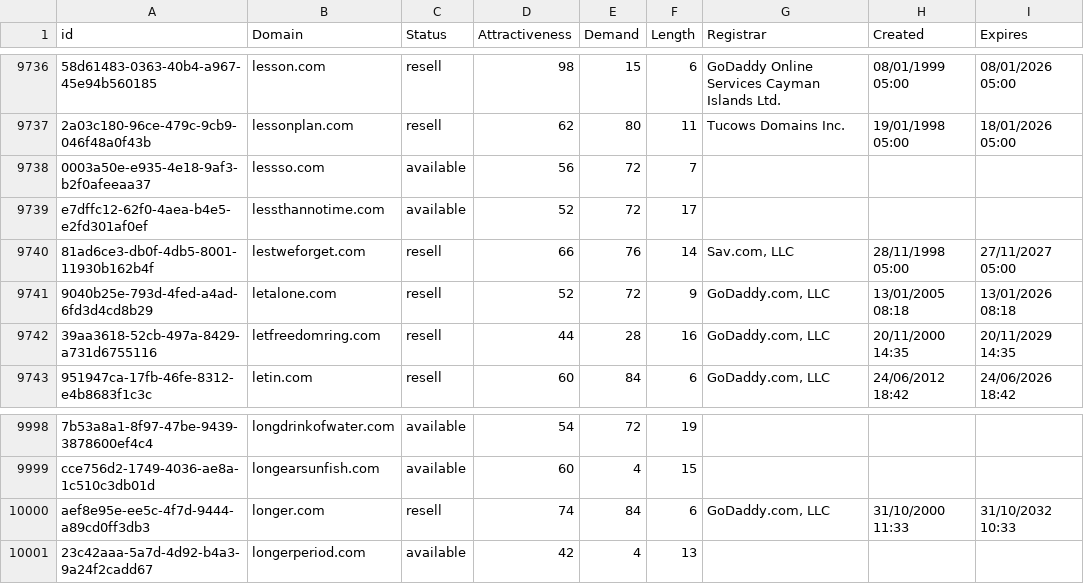
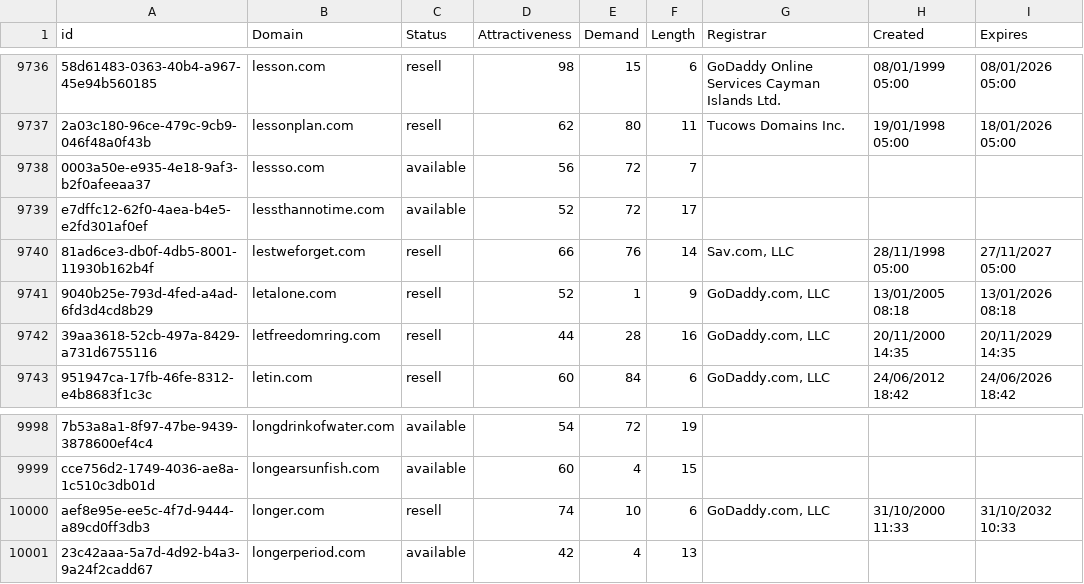
Before and after one commit to UniqueDomains/com-oneword-domains, a CSV file: com.csv, drawn as a sheet; only a part is shown, gaps mark what is left out; the diff names each change by its address in the sheet, - before the commit and + after, or states it on an @@ line.

Commit message:
Domains update

```diff
--- a/com.csv
+++ b/com.csv
-E9741 (Demand): 72
+E9741 (Demand): 1
-E10000 (Demand): 84
+E10000 (Demand): 10
```
Also changed, not shown: 1 other file.
